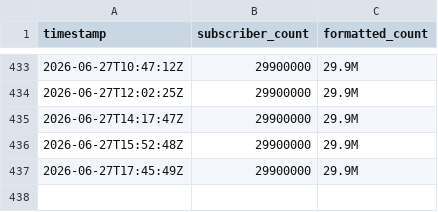
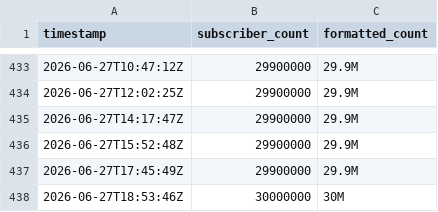
Before and after one commit to soorya-coder/samroutinr, a CSV file: data/subscribers_log.csv, drawn as a sheet; only a part is shown, gaps mark what is left out.

```diff
--- a/data/subscribers_log.csv
+++ b/data/subscribers_log.csv
@@ -437 +437,2 @@ timestamp,subscriber_count,formatted_count
 2026-06-27T17:45:49Z,29900000,29.9M
+2026-06-27T18:53:46Z,30000000,30M
```
Also changed, not shown: 1 other file.
